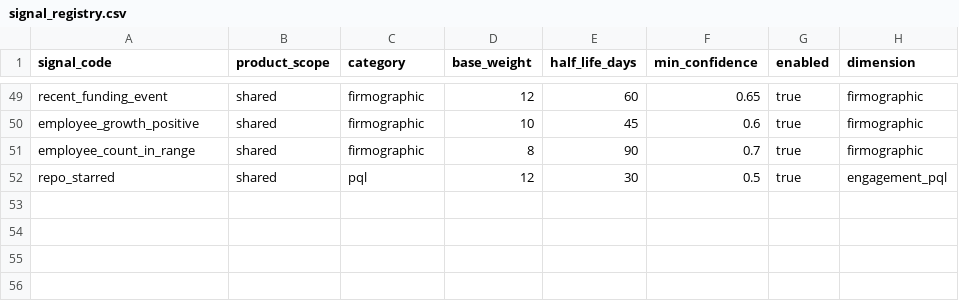
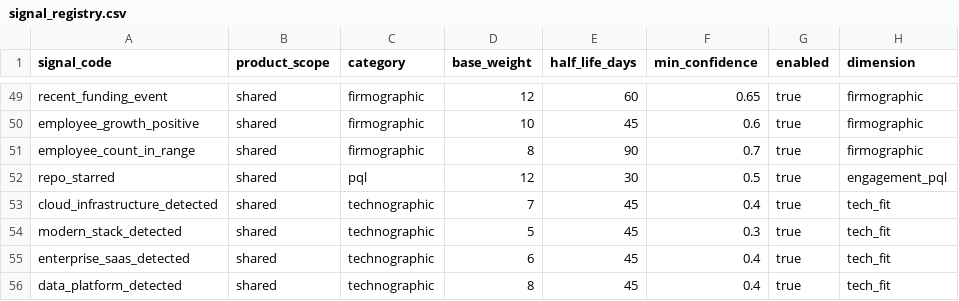
Before and after one commit to Riyami28/signals, a CSV file: config/signal_registry.csv, drawn as a sheet; only a part is shown, gaps mark what is left out; the diff names each change by its address in the sheet, - before the commit and + after, or states it on an @@ line.

```diff
--- a/config/signal_registry.csv
+++ b/config/signal_registry.csv
+row 53: cloud_infrastructure_detected | shared | technographic | 7 | 45 | 0.4 | true | tech_fit
+row 54: modern_stack_detected | shared | technographic | 5 | 45 | 0.3 | true | tech_fit
+row 55: enterprise_saas_detected | shared | technographic | 6 | 45 | 0.4 | true | tech_fit
+row 56: data_platform_detected | shared | technographic | 8 | 45 | 0.4 | true | tech_fit
```
Also changed, not shown: 1 other file.
